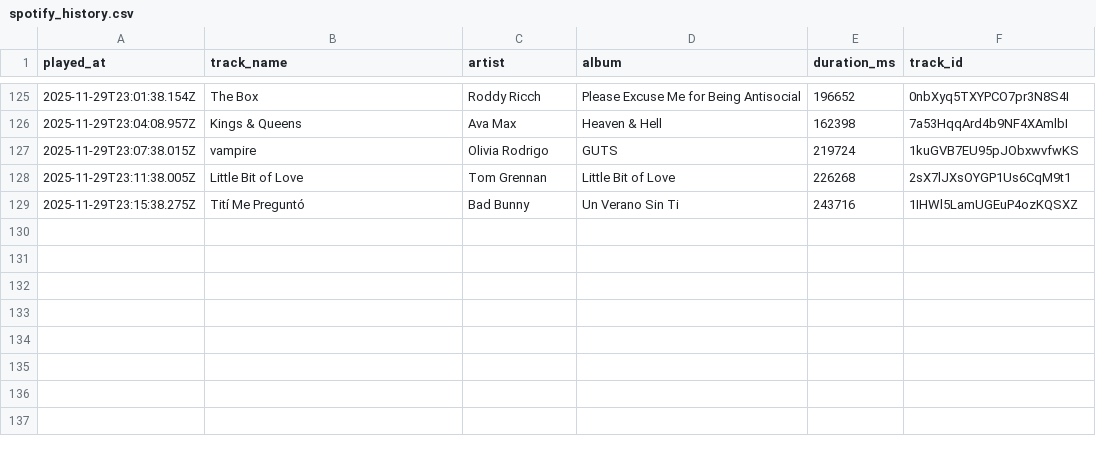
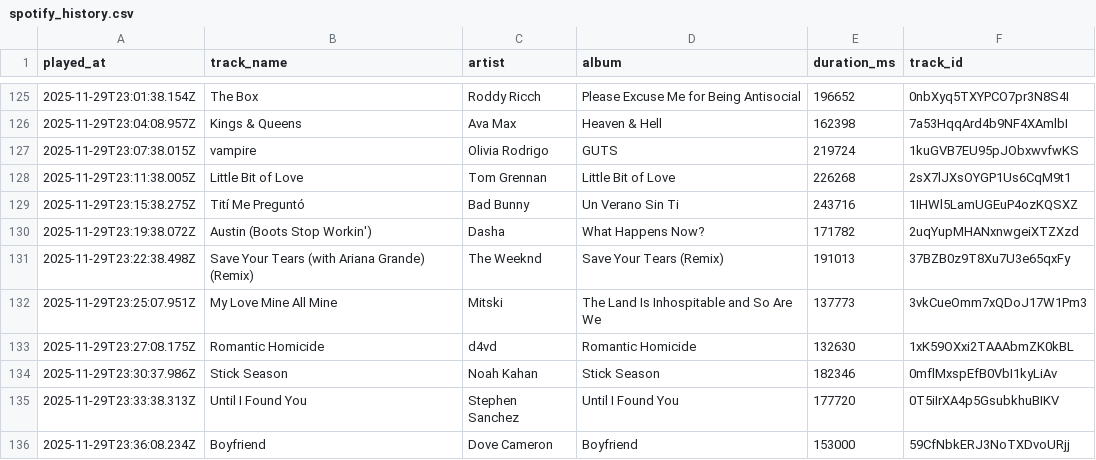
Before and after one commit to Edupastore/spothistory, a CSV file: spotify_history.csv, drawn as a sheet; only a part is shown, gaps mark what is left out.

```diff
--- a/spotify_history.csv
+++ b/spotify_history.csv
@@ -129 +129,8 @@ played_at,track_name,artist,album,duration_ms,track_id
 2025-11-29T23:15:38.275Z,Tití Me Preguntó,Bad Bunny,Un Verano Sin Ti,243716,1IHWl5LamUGEuP4ozKQSXZ
+2025-11-29T23:19:38.072Z,Austin (Boots Stop Workin'),Dasha,What Happens Now?,171782,2uqYupMHANxnwgeiXTZXzd
+2025-11-29T23:22:38.498Z,Save Your Tears (with Ariana Grande) (Remix),The Weeknd,Save Your Tears (Remix),191013,37BZB0z9T8Xu7U3e65qxFy
+2025-11-29T23:25:07.951Z,My Love Mine All Mine,Mitski,The Land Is Inhospitable and So Are We,137773,3vkCueOmm7xQDoJ17W1Pm3
+2025-11-29T23:27:08.175Z,Romantic Homicide,d4vd,Romantic Homicide,132630,1xK59OXxi2TAAAbmZK0kBL
+2025-11-29T23:30:37.986Z,Stick Season,Noah Kahan,Stick Season,182346,0mflMxspEfB0VbI1kyLiAv
+2025-11-29T23:33:38.313Z,Until I Found You,Stephen Sanchez,Until I Found You,177720,0T5iIrXA4p5GsubkhuBIKV
+2025-11-29T23:36:08.234Z,Boyfriend,Dove Cameron,Boyfriend,153000,59CfNbkERJ3NoTXDvoURjj
```
